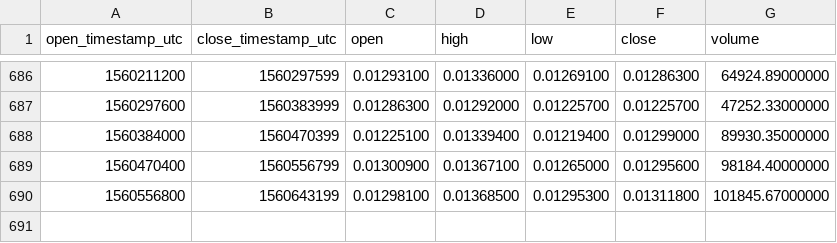
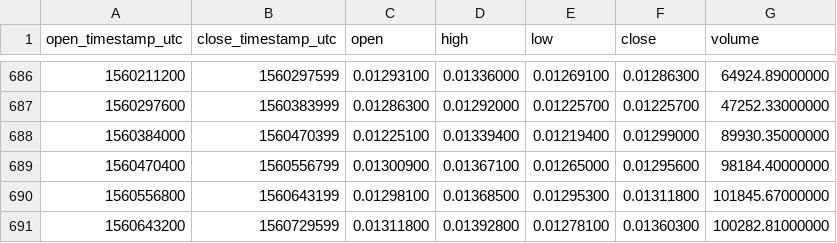
Before and after one commit to cryptobigbro/binance-QTUMETH, a CSV file: binance-QTUMETH-1d.csv, drawn as a sheet; only a part is shown, gaps mark what is left out; the diff names each change by its address in the sheet, - before the commit and + after, or states it on an @@ line.

Commit message:
Update OHLCV data.

```diff
--- a/binance-QTUMETH-1d.csv
+++ b/binance-QTUMETH-1d.csv
+row 691: 1560643200 | 1560729599 | 0.01311800 | 0.01392800 | 0.01278100 | 0.01360300 | 100282.81000000
```
Also changed, not shown: 1 other file.
